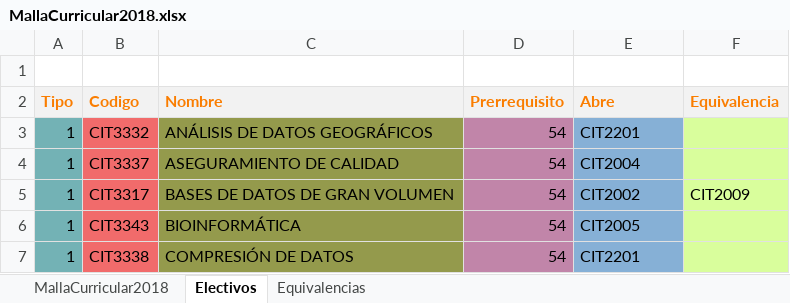
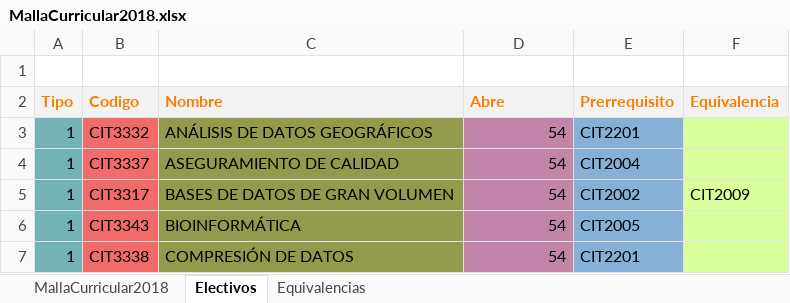
Before and after one commit to agamboar/generador_de_horarios_Practica, an Excel workbook: RutaCritica/MallaCurricular2018.xlsx, sheet Electivos, drawn as a sheet; only a part is shown; values as stored, in another font and other column widths than the file's, no borders; the diff names each change by its address in the sheet, - before the commit and + after, or states it on an @@ line.

```diff
--- a/RutaCritica/MallaCurricular2018.xlsx (sheet Electivos)
+++ b/RutaCritica/MallaCurricular2018.xlsx (sheet Electivos)
-D2: Prerrequisito
+D2: Abre
-E2: Abre
+E2: Prerrequisito
```
Also changed, not shown: RutaCritica/INGENIERÍA-CIVIL-EN-INFORMÁTICA-Y-TELECOMUNICACIONES.xlsx, RutaCritica/MiMalla.xlsx, 3 other files.
